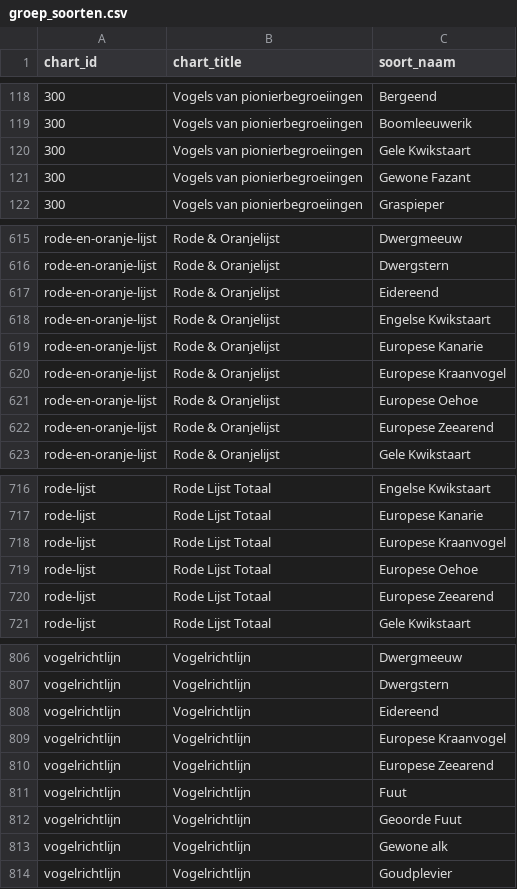
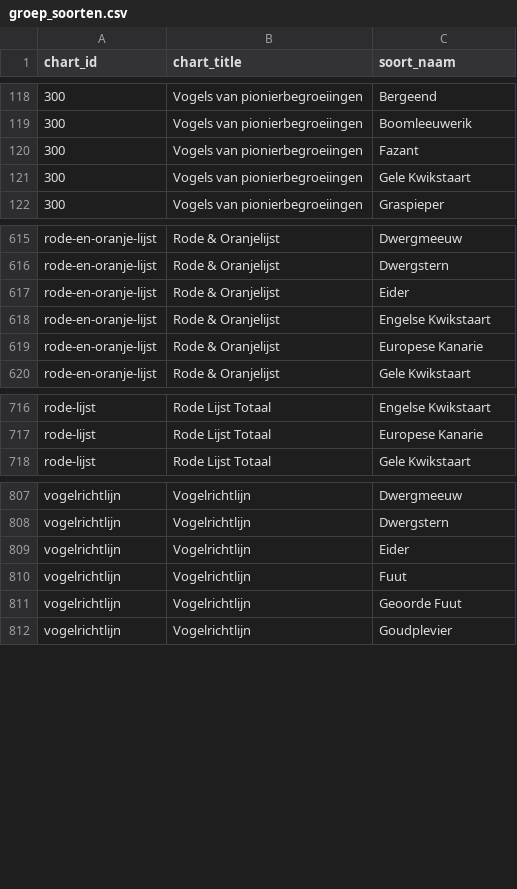
Before and after one commit to Ton2241/Meijendel, a CSV file: groepen_grafieken/groep_soorten.csv, drawn as a sheet; only a part is shown, gaps mark what is left out; the diff covers the shown part only.

Commit message:
Canonicaliseer soortnamen tussen analyses en website

```diff
--- a/groepen_grafieken/groep_soorten.csv
+++ b/groepen_grafieken/groep_soorten.csv
@@ -119,4 +119,4 @@
 "300","Vogels van pionierbegroeiingen","Boomleeuwerik"
+"300","Vogels van pionierbegroeiingen","Fazant"
 "300","Vogels van pionierbegroeiingen","Gele Kwikstaart"
-"300","Vogels van pionierbegroeiingen","Gewone Fazant"
 "300","Vogels van pionierbegroeiingen","Graspieper"
@@ -616,8 +616,5 @@
 "rode-en-oranje-lijst","Rode & Oranjelijst","Dwergstern"
-"rode-en-oranje-lijst","Rode & Oranjelijst","Eidereend"
+"rode-en-oranje-lijst","Rode & Oranjelijst","Eider"
 "rode-en-oranje-lijst","Rode & Oranjelijst","Engelse Kwikstaart"
 "rode-en-oranje-lijst","Rode & Oranjelijst","Europese Kanarie"
-"rode-en-oranje-lijst","Rode & Oranjelijst","Europese Kraanvogel"
-"rode-en-oranje-lijst","Rode & Oranjelijst","Europese Oehoe"
-"rode-en-oranje-lijst","Rode & Oranjelijst","Europese Zeearend"
 "rode-en-oranje-lijst","Rode & Oranjelijst","Gele Kwikstaart"
@@ -717,5 +717,2 @@
 "rode-lijst","Rode Lijst Totaal","Europese Kanarie"
-"rode-lijst","Rode Lijst Totaal","Europese Kraanvogel"
-"rode-lijst","Rode Lijst Totaal","Europese Oehoe"
-"rode-lijst","Rode Lijst Totaal","Europese Zeearend"
 "rode-lijst","Rode Lijst Totaal","Gele Kwikstaart"
@@ -807,8 +808,5 @@
 "vogelrichtlijn","Vogelrichtlijn","Dwergstern"
-"vogelrichtlijn","Vogelrichtlijn","Eidereend"
-"vogelrichtlijn","Vogelrichtlijn","Europese Kraanvogel"
-"vogelrichtlijn","Vogelrichtlijn","Europese Zeearend"
+"vogelrichtlijn","Vogelrichtlijn","Eider"
 "vogelrichtlijn","Vogelrichtlijn","Fuut"
 "vogelrichtlijn","Vogelrichtlijn","Geoorde Fuut"
-"vogelrichtlijn","Vogelrichtlijn","Gewone alk"
 "vogelrichtlijn","Vogelrichtlijn","Goudplevier"
```
Also changed, not shown: 21 added rows, 12 removed rows and 15 edited cells elsewhere in this file, 6 other files.
